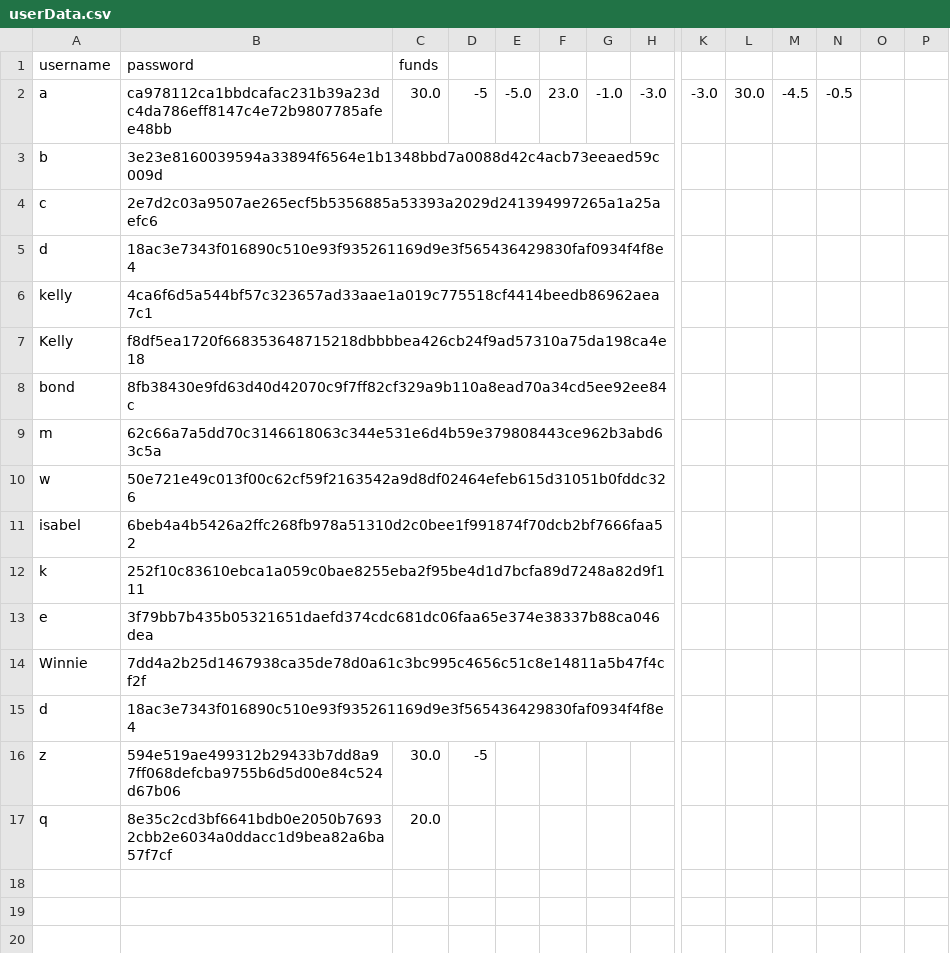
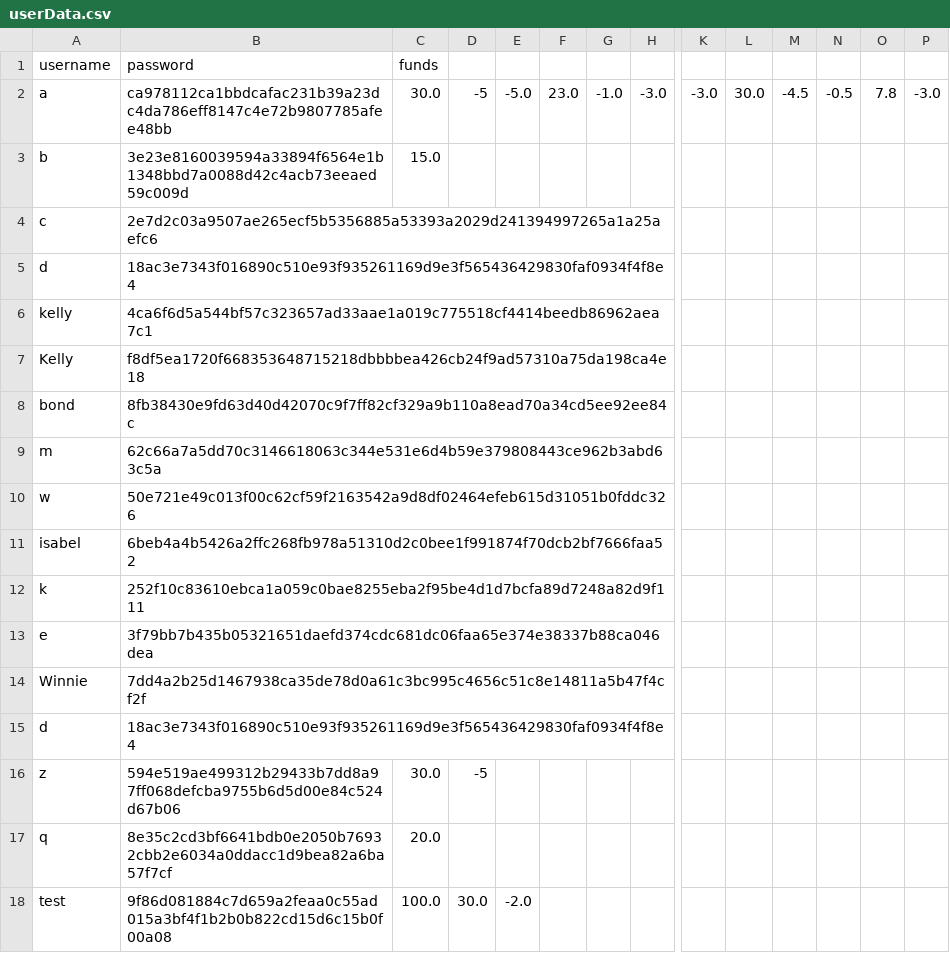
Before and after one commit to Elle0-0/GoGoTaxi, a CSV file: src/main/java/org/taxiapp/resources/userData.csv, drawn as a sheet; only a part is shown, gaps mark what is left out; rows hold the shown columns only; the diff names each change by its address in the sheet, - before the commit and + after, or states it on an @@ line.

Commit message:
program ends if low funds.

```diff
--- a/src/main/java/org/taxiapp/resources/userData.csv
+++ b/src/main/java/org/taxiapp/resources/userData.csv
-O2: (empty)
+O2: 7.8
-P2: (empty)
+P2: -3.0
-C3 (funds): (empty)
+C3 (funds): 15.0
+row 18: test | 9f86d081884c7d659a2feaa0c55ad015a3bf4f1b2b0b822cd15d6c15b0f00a08 | 100.0 | 30.0 | -2.0
```
Also changed, not shown: 2 other files.
